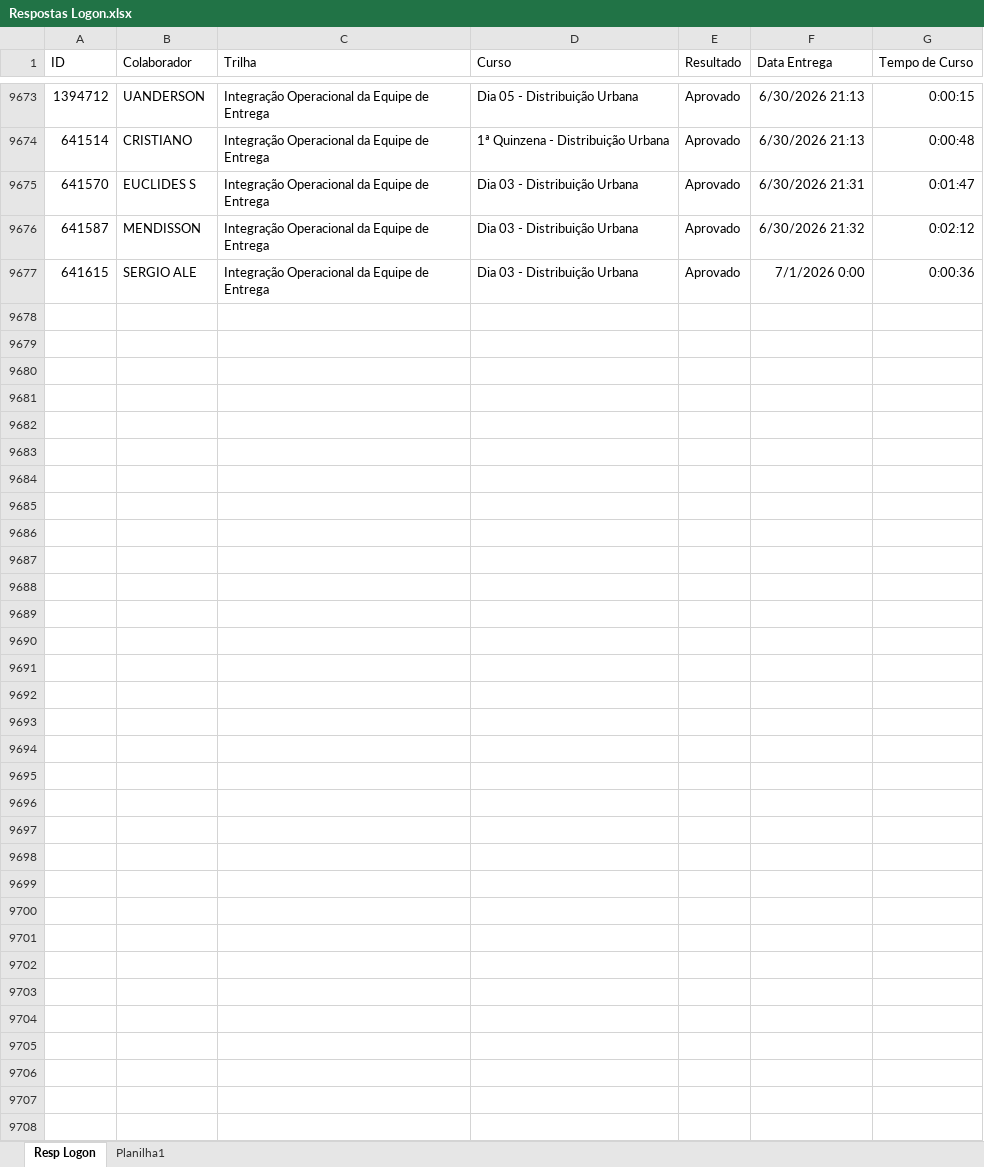
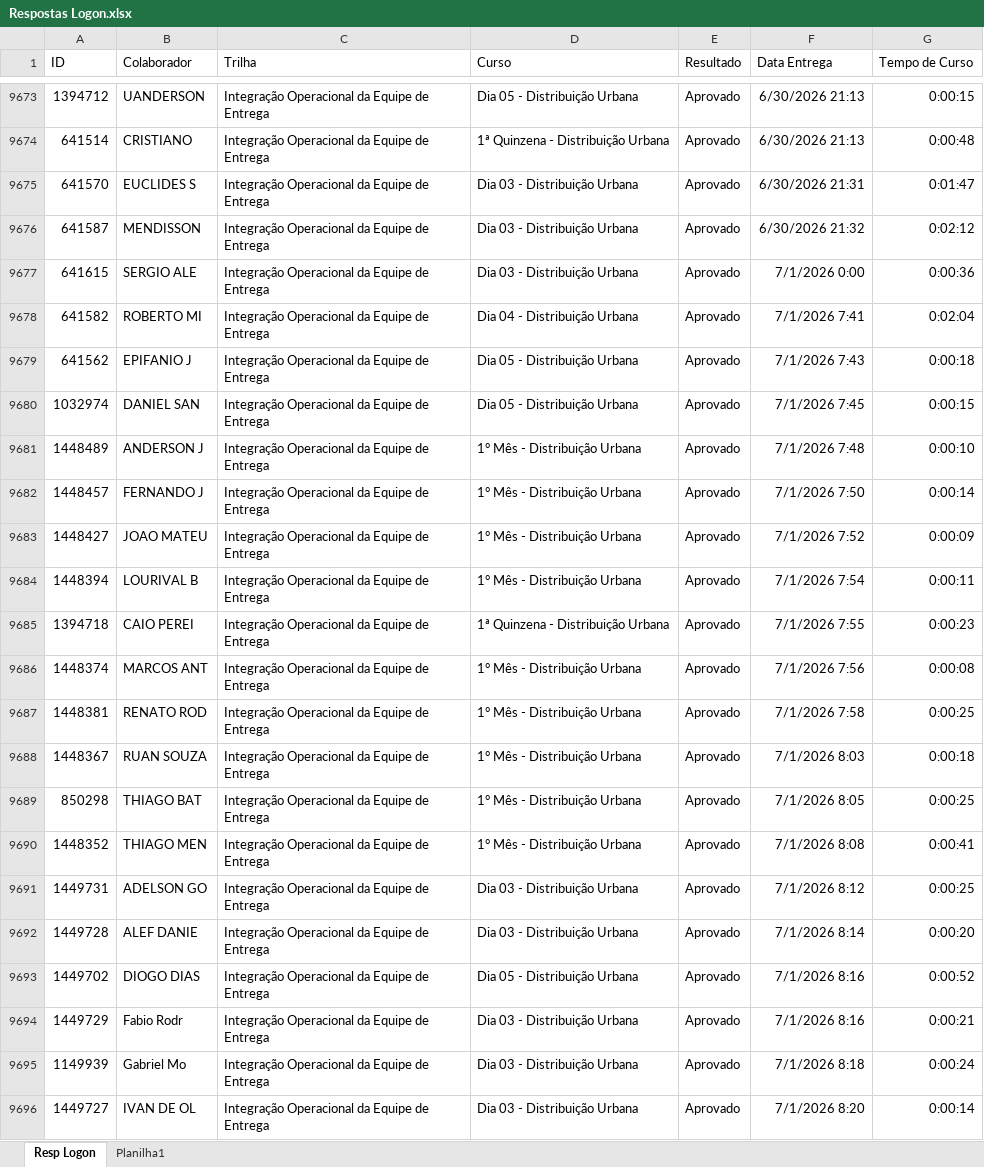
Before and after one commit to Bruna-gzr/dashboard-skap, an Excel workbook: data/Respostas Logon.xlsx, sheet Resp Logon, drawn as a sheet; only a part is shown, gaps mark what is left out; values as stored, in another font and other column widths than the file's, no borders; the diff covers the shown part only; the diff names each change by its address in the sheet, - before the commit and + after, or states it on an @@ line.

```diff
--- a/data/Respostas Logon.xlsx (sheet Resp Logon)
+++ b/data/Respostas Logon.xlsx (sheet Resp Logon)
+row 9678: 641582 | ROBERTO MI | Integração Operacional da Equipe de Entrega | Dia 04 - Distribuição Urbana | Aprovado | 7/1/2026 7:41 | 0:02:04
+row 9679: 641562 | EPIFANIO J | Integração Operacional da Equipe de Entrega | Dia 05 - Distribuição Urbana | Aprovado | 7/1/2026 7:43 | 0:00:18
+row 9680: 1032974 | DANIEL SAN | Integração Operacional da Equipe de Entrega | Dia 05 - Distribuição Urbana | Aprovado | 7/1/2026 7:45 | 0:00:15
+row 9681: 1448489 | ANDERSON J | Integração Operacional da Equipe de Entrega | 1° Mês - Distribuição Urbana | Aprovado | 7/1/2026 7:48 | 0:00:10
+row 9682: 1448457 | FERNANDO J | Integração Operacional da Equipe de Entrega | 1° Mês - Distribuição Urbana | Aprovado | 7/1/2026 7:50 | 0:00:14
+row 9683: 1448427 | JOAO MATEU | Integração Operacional da Equipe de Entrega | 1° Mês - Distribuição Urbana | Aprovado | 7/1/2026 7:52 | 0:00:09
+row 9684: 1448394 | LOURIVAL B | Integração Operacional da Equipe de Entrega | 1° Mês - Distribuição Urbana | Aprovado | 7/1/2026 7:54 | 0:00:11
+row 9685: 1394718 | CAIO PEREI | Integração Operacional da Equipe de Entrega | 1ª Quinzena - Distribuição Urbana | Aprovado | 7/1/2026 7:55 | 0:00:23
+row 9686: 1448374 | MARCOS ANT | Integração Operacional da Equipe de Entrega | 1° Mês - Distribuição Urbana | Aprovado | 7/1/2026 7:56 | 0:00:08
+row 9687: 1448381 | RENATO ROD | Integração Operacional da Equipe de Entrega | 1° Mês - Distribuição Urbana | Aprovado | 7/1/2026 7:58 | 0:00:25
+row 9688: 1448367 | RUAN SOUZA | Integração Operacional da Equipe de Entrega | 1° Mês - Distribuição Urbana | Aprovado | 7/1/2026 8:03 | 0:00:18
+row 9689: 850298 | THIAGO BAT | Integração Operacional da Equipe de Entrega | 1° Mês - Distribuição Urbana | Aprovado | 7/1/2026 8:05 | 0:00:25
+row 9690: 1448352 | THIAGO MEN | Integração Operacional da Equipe de Entrega | 1° Mês - Distribuição Urbana | Aprovado | 7/1/2026 8:08 | 0:00:41
+row 9691: 1449731 | ADELSON GO | Integração Operacional da Equipe de Entrega | Dia 03 - Distribuição Urbana | Aprovado | 7/1/2026 8:12 | 0:00:25
+row 9692: 1449728 | ALEF DANIE | Integração Operacional da Equipe de Entrega | Dia 03 - Distribuição Urbana | Aprovado | 7/1/2026 8:14 | 0:00:20
+row 9693: 1449702 | DIOGO DIAS | Integração Operacional da Equipe de Entrega | Dia 05 - Distribuição Urbana | Aprovado | 7/1/2026 8:16 | 0:00:52
+row 9694: 1449729 | Fabio Rodr | Integração Operacional da Equipe de Entrega | Dia 03 - Distribuição Urbana | Aprovado | 7/1/2026 8:16 | 0:00:21
+row 9695: 1149939 | Gabriel Mo | Integração Operacional da Equipe de Entrega | Dia 03 - Distribuição Urbana | Aprovado | 7/1/2026 8:18 | 0:00:24
+row 9696: 1449727 | IVAN DE OL | Integração Operacional da Equipe de Entrega | Dia 03 - Distribuição Urbana | Aprovado | 7/1/2026 8:20 | 0:00:14
```
Also changed, not shown: 32 added rows elsewhere in this sheet, data/Acomp novos.xlsx, data/Admitidos.xlsx, 5 other files.
